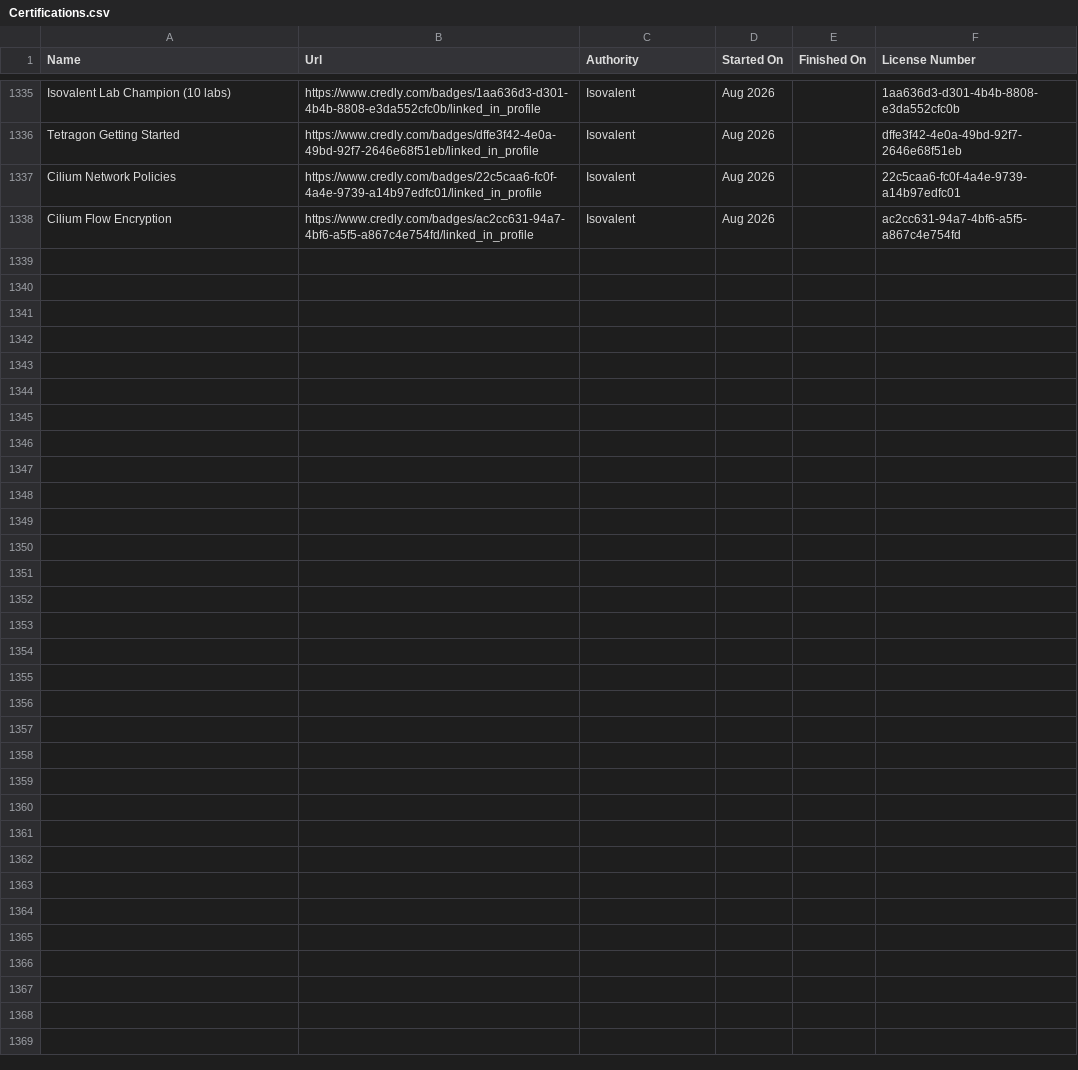
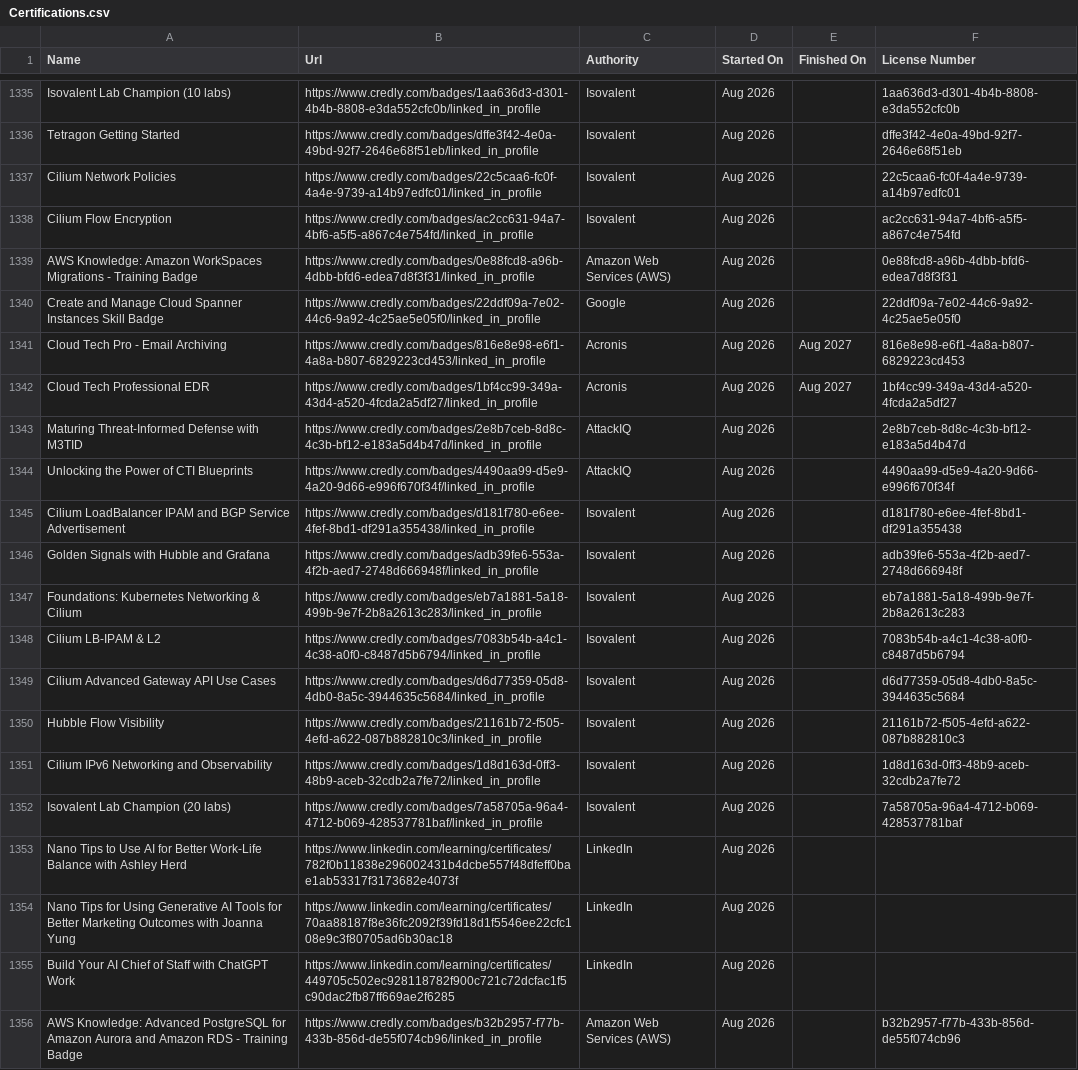
Before and after one commit to VojislavMiloradovic/my-credentials, a CSV file: data/Certifications.csv, drawn as a sheet; only a part is shown, gaps mark what is left out.

Commit message:
One more linkedin certs file update

```diff
--- a/data/Certifications.csv
+++ b/data/Certifications.csv
@@ -1338 +1338,19 @@ Cilium Network Policies,https://www.credly.com/badges/22c5caa6-fc0f-4a4e-9739-a1
 Cilium Flow Encryption,https://www.credly.com/badges/ac2cc631-94a7-4bf6-a5f5-a867c4e754fd/linked_in_profile,Isovalent,Aug 2026,,ac2cc631-94a7-4bf6-a5f5-a867c4e754fd
+AWS Knowledge: Amazon WorkSpaces Migrations - Training Badge,https://www.credly.com/badges/0e88fcd8-a96b-4dbb-bfd6-edea7d8f3f31/linked_in_profile,Amazon Web Services (AWS),Aug 2026,,0e88fcd8-a96b-4dbb-bfd6-edea7d8f3f31
+Create and Manage Cloud Spanner Instances Skill Badge,https://www.credly.com/badges/22ddf09a-7e02-44c6-9a92-4c25ae5e05f0/linked_in_profile,Google,Aug 2026,,22ddf09a-7e02-44c6-9a92-4c25ae5e05f0
+Cloud Tech Pro - Email Archiving,https://www.credly.com/badges/816e8e98-e6f1-4a8a-b807-6829223cd453/linked_in_profile,Acronis,Aug 2026,Aug 2027,816e8e98-e6f1-4a8a-b807-6829223cd453
+Cloud Tech Professional EDR,https://www.credly.com/badges/1bf4cc99-349a-43d4-a520-4fcda2a5df27/linked_in_profile,Acronis,Aug 2026,Aug 2027,1bf4cc99-349a-43d4-a520-4fcda2a5df27
+Maturing Threat-Informed Defense with M3TID,https://www.credly.com/badges/2e8b7ceb-8d8c-4c3b-bf12-e183a5d4b47d/linked_in_profile,AttackIQ,Aug 2026,,2e8b7ceb-8d8c-4c3b-bf12-e183a5d4b47d
+Unlocking the Power of CTI Blueprints,https://www.credly.com/badges/4490aa99-d5e9-4a20-9d66-e996f670f34f/linked_in_profile,AttackIQ,Aug 2026,,4490aa99-d5e9-4a20-9d66-e996f670f34f
+Cilium LoadBalancer IPAM and BGP Service Advertisement,https://www.credly.com/badges/d181f780-e6ee-4fef-8bd1-df291a355438/linked_in_profile,Isovalent,Aug 2026,,d181f780-e6ee-4fef-8bd1-df291a355438
+Golden Signals with Hubble and Grafana,https://www.credly.com/badges/adb39fe6-553a-4f2b-aed7-2748d666948f/linked_in_profile,Isovalent,Aug 2026,,adb39fe6-553a-4f2b-aed7-2748d666948f
+Foundations: Kubernetes Networking & Cilium,https://www.credly.com/badges/eb7a1881-5a18-499b-9e7f-2b8a2613c283/linked_in_profile,Isovalent,Aug 2026,,eb7a1881-5a18-499b-9e7f-2b8a2613c283
+Cilium LB-IPAM & L2,https://www.credly.com/badges/7083b54b-a4c1-4c38-a0f0-c8487d5b6794/linked_in_profile,Isovalent,Aug 2026,,7083b54b-a4c1-4c38-a0f0-c8487d5b6794
+Cilium Advanced Gateway API Use Cases,https://www.credly.com/badges/d6d77359-05d8-4db0-8a5c-3944635c5684/linked_in_profile,Isovalent,Aug 2026,,d6d77359-05d8-4db0-8a5c-3944635c5684
+Hubble Flow Visibility,https://www.credly.com/badges/21161b72-f505-4efd-a622-087b882810c3/linked_in_profile,Isovalent,Aug 2026,,21161b72-f505-4efd-a622-087b882810c3
+Cilium IPv6 Networking and Observability,https://www.credly.com/badges/1d8d163d-0ff3-48b9-aceb-32cdb2a7fe72/linked_in_profile,Isovalent,Aug 2026,,1d8d163d-0ff3-48b9-aceb-32cdb2a7fe72
+Isovalent Lab Champion (20 labs),https://www.credly.com/badges/7a58705a-96a4-4712-b069-428537781baf/linked_in_profile,Isovalent,Aug 2026,,7a58705a-96a4-4712-b069-428537781baf
+Nano Tips to Use AI for Better Work-Life Balance with Ashley Herd,https://www.linkedin.com/learning/certificates/782f0b11838e296002431b4dcbe557f48dfeff0bae1ab53317f3173682e4073f,LinkedIn,Aug 2026,,
+Nano Tips for Using Generative AI Tools for Better Marketing Outcomes with Joanna Yung,https://www.linkedin.com/learning/certificates/70aa88187f8e36fc2092f39fd18d1f5546ee22cfc108e9c3f80705ad6b30ac18,LinkedIn,Aug 2026,,
+Build Your AI Chief of Staff with ChatGPT Work,https://www.linkedin.com/learning/certificates/449705c502ec928118782f900c721c72dcfac1f5c90dac2fb87ff669ae2f6285,LinkedIn,Aug 2026,,
+AWS Knowledge: Advanced PostgreSQL for Amazon Aurora and Amazon RDS - Training Badge,https://www.credly.com/badges/b32b2957-f77b-433b-856d-de55f074cb96/linked_in_profile,Amazon Web Services (AWS),Aug 2026,,b32b2957-f77b-433b-856d-de55f074cb96
```
